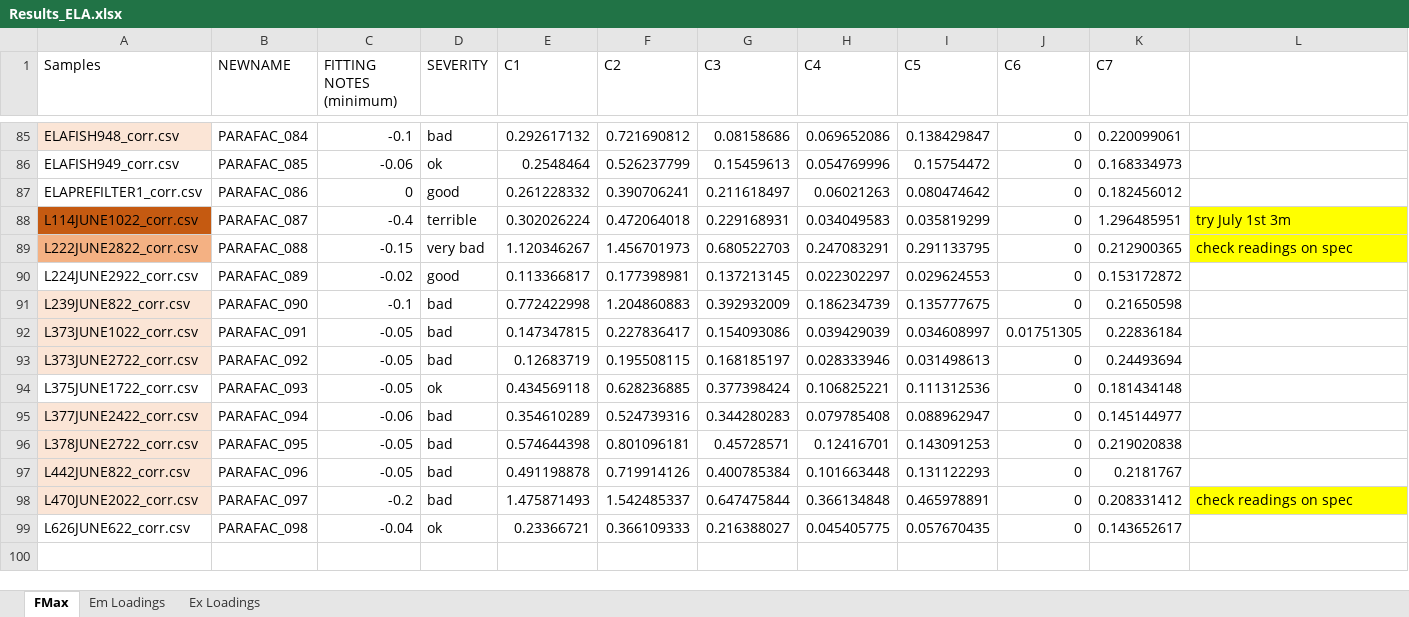
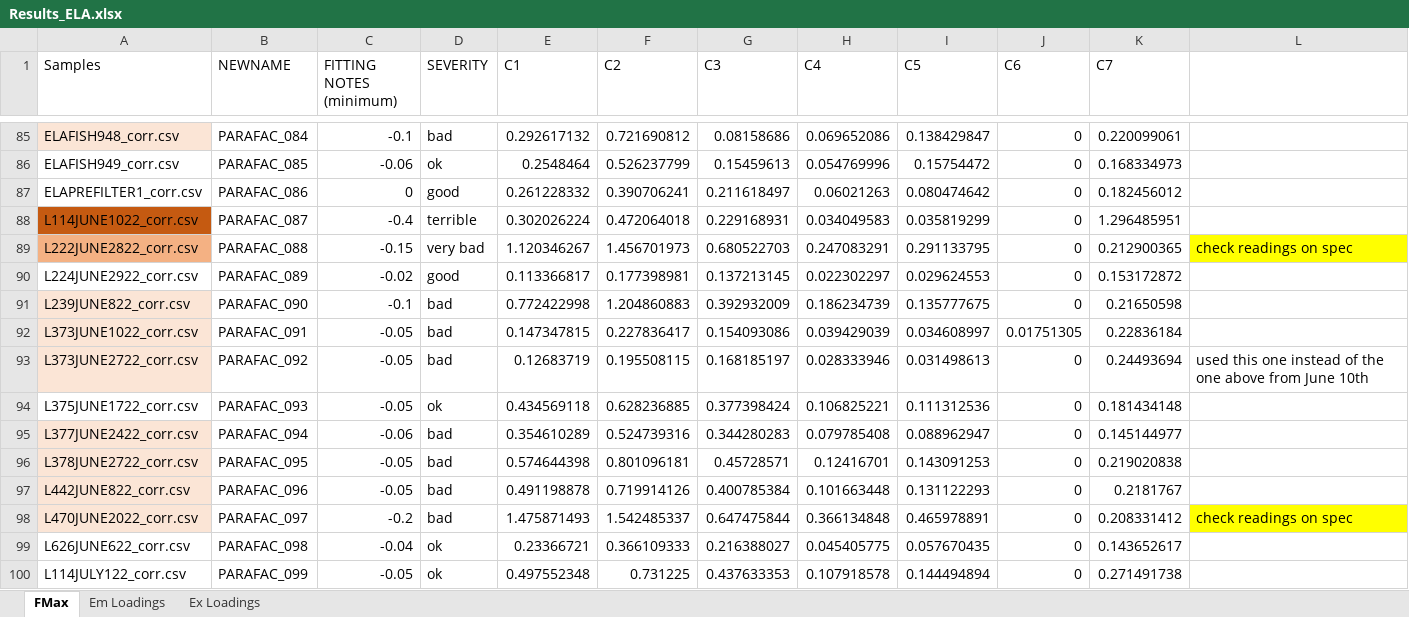
Before and after one commit to SandraKNG/11-DOC-ELA_animal-excretion, an Excel workbook: data/DOM-indices_processing/PARAFAC/Results_ELA.xlsx, sheet FMax, drawn as a sheet; only a part is shown, gaps mark what is left out; values as stored, in another font and other column widths than the file's, no borders; the diff names each change by its address in the sheet, - before the commit and + after, or states it on an @@ line.

```diff
--- a/data/DOM-indices_processing/PARAFAC/Results_ELA.xlsx (sheet FMax)
+++ b/data/DOM-indices_processing/PARAFAC/Results_ELA.xlsx (sheet FMax)
-L88: try July 1st 3m
+L88: (empty)
-L88 fill: #FFFF00
+L88 fill: none
-L93: (empty)
+L93: used this one instead of the one above from June 10th
+row 100: L114JULY122_corr.csv | PARAFAC_099 | -0.05 | ok | 0.497552348 | 0.731225 | 0.437633353 | 0.107918578 | 0.144494894 | 0 | 0.271491738
```
Also changed, not shown: data/2022-07-11_11-DOC-lakes_Mastersheet.xlsx, data/DOM-indices_processing/PARAFAC/Results_raw.xlsx, 10 other files.
